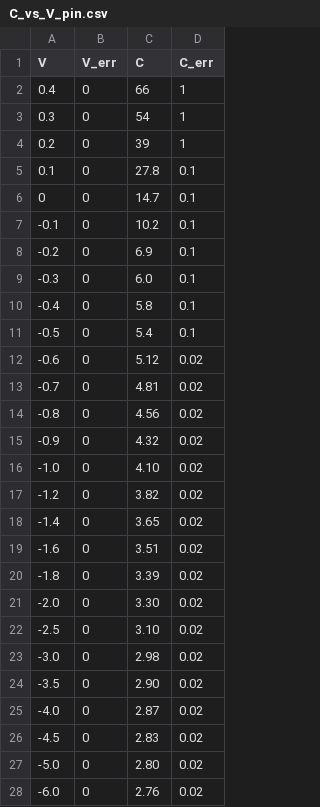
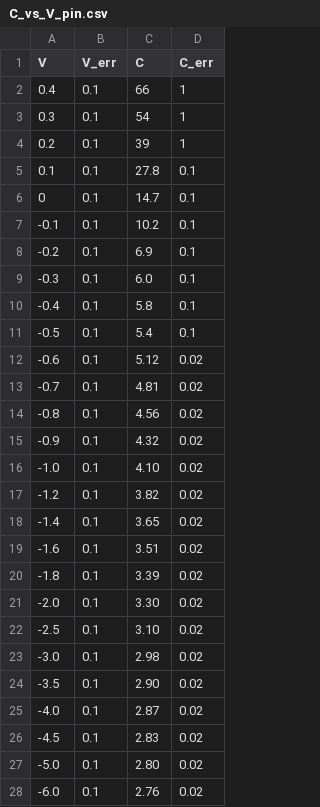
Before and after one commit to GiorgioAlbertoLucia/LabFNS2, a CSV file: Probe-station/data/input/C_vs_V_pin.csv, drawn as a sheet; only a part is shown; the diff covers the shown part only.

Commit message:
Fix errors in csv

```diff
--- a/Probe-station/data/input/C_vs_V_pin.csv
+++ b/Probe-station/data/input/C_vs_V_pin.csv
@@ -1,28 +1,28 @@
 V,V_err,C,C_err
-0.4,0,66,1
-0.3,0,54,1
-0.2,0,39,1
-0.1,0,27.8,0.1
-0,0,14.7,0.1
--0.1,0,10.2,0.1
--0.2,0,6.9,0.1
--0.3,0,6.0,0.1
--0.4,0,5.8,0.1
--0.5,0,5.4,0.1
--0.6,0,5.12,0.02
--0.7,0,4.81,0.02
--0.8,0,4.56,0.02
--0.9,0,4.32,0.02
--1.0,0,4.10,0.02
--1.2,0,3.82,0.02
--1.4,0,3.65,0.02
--1.6,0,3.51,0.02
--1.8,0,3.39,0.02
--2.0,0,3.30,0.02
--2.5,0,3.10,0.02
--3.0,0,2.98,0.02
--3.5,0,2.90,0.02
--4.0,0,2.87,0.02
--4.5,0,2.83,0.02
--5.0,0,2.80,0.02
--6.0,0,2.76,0.02
+0.4,0.1,66,1
+0.3,0.1,54,1
+0.2,0.1,39,1
+0.1,0.1,27.8,0.1
+0,0.1,14.7,0.1
+-0.1,0.1,10.2,0.1
+-0.2,0.1,6.9,0.1
+-0.3,0.1,6.0,0.1
+-0.4,0.1,5.8,0.1
+-0.5,0.1,5.4,0.1
+-0.6,0.1,5.12,0.02
+-0.7,0.1,4.81,0.02
+-0.8,0.1,4.56,0.02
+-0.9,0.1,4.32,0.02
+-1.0,0.1,4.10,0.02
+-1.2,0.1,3.82,0.02
+-1.4,0.1,3.65,0.02
+-1.6,0.1,3.51,0.02
+-1.8,0.1,3.39,0.02
+-2.0,0.1,3.30,0.02
+-2.5,0.1,3.10,0.02
+-3.0,0.1,2.98,0.02
+-3.5,0.1,2.90,0.02
+-4.0,0.1,2.87,0.02
+-4.5,0.1,2.83,0.02
+-5.0,0.1,2.80,0.02
+-6.0,0.1,2.76,0.02
```
Also changed, not shown: 4 edited cells elsewhere in this file.
